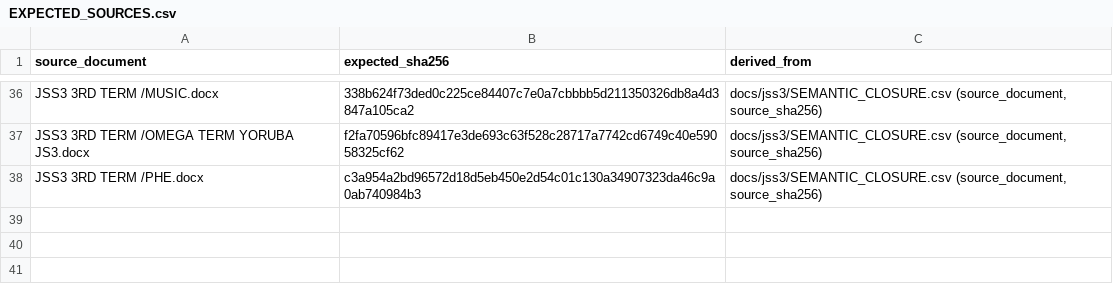
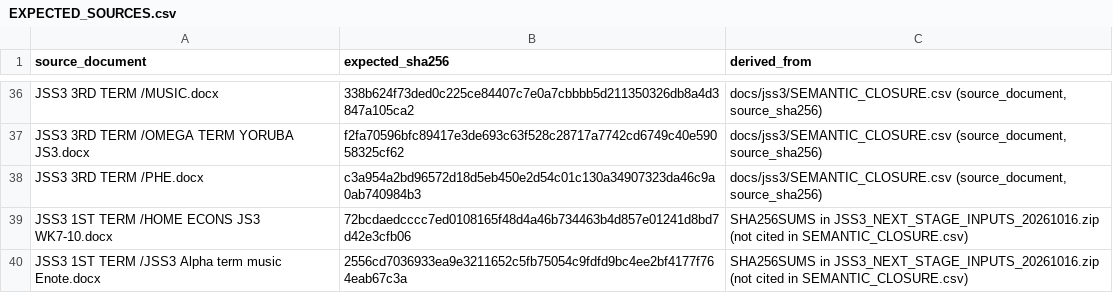
Before and after one commit to PDS-David/sts-school-app, a CSV file: docs/jss3/batch2-close/F_INTEGRATION/EXPECTED_SOURCES.csv, drawn as a sheet; only a part is shown, gaps mark what is left out.

```diff
--- a/docs/jss3/batch2-close/F_INTEGRATION/EXPECTED_SOURCES.csv
+++ b/docs/jss3/batch2-close/F_INTEGRATION/EXPECTED_SOURCES.csv
@@ -38 +38,3 @@ JSS3 3RD TERM /OMEGA TERM YORUBA JS3.docx,f2fa70596bfc89417e3de693c63f528c28717a
 JSS3 3RD TERM /PHE.docx,c3a954a2bd96572d18d5eb450e2d54c01c130a34907323da46c9a0ab740984b3,"docs/jss3/SEMANTIC_CLOSURE.csv (source_document, source_sha256)"
+JSS3 1ST TERM /HOME ECONS JS3 WK7-10.docx,72bcdaedcccc7ed0108165f48d4a46b734463b4d857e01241d8bd7d42e3cfb06,SHA256SUMS in JSS3_NEXT_STAGE_INPUTS_20261016.zip (not cited in SEMANTIC_CLOSURE.csv)
+JSS3 1ST TERM /JSS3 Alpha term music Enote.docx,2556cd7036933ea9e3211652c5fb75054c9fdfd9bc4ee2bf4177f764eab67c3a,SHA256SUMS in JSS3_NEXT_STAGE_INPUTS_20261016.zip (not cited in SEMANTIC_CLOSURE.csv)
```
Also changed, not shown: docs/jss3/batch2-close/F_INTEGRATION/REMAINING_GAPS.csv, 2 other files.
